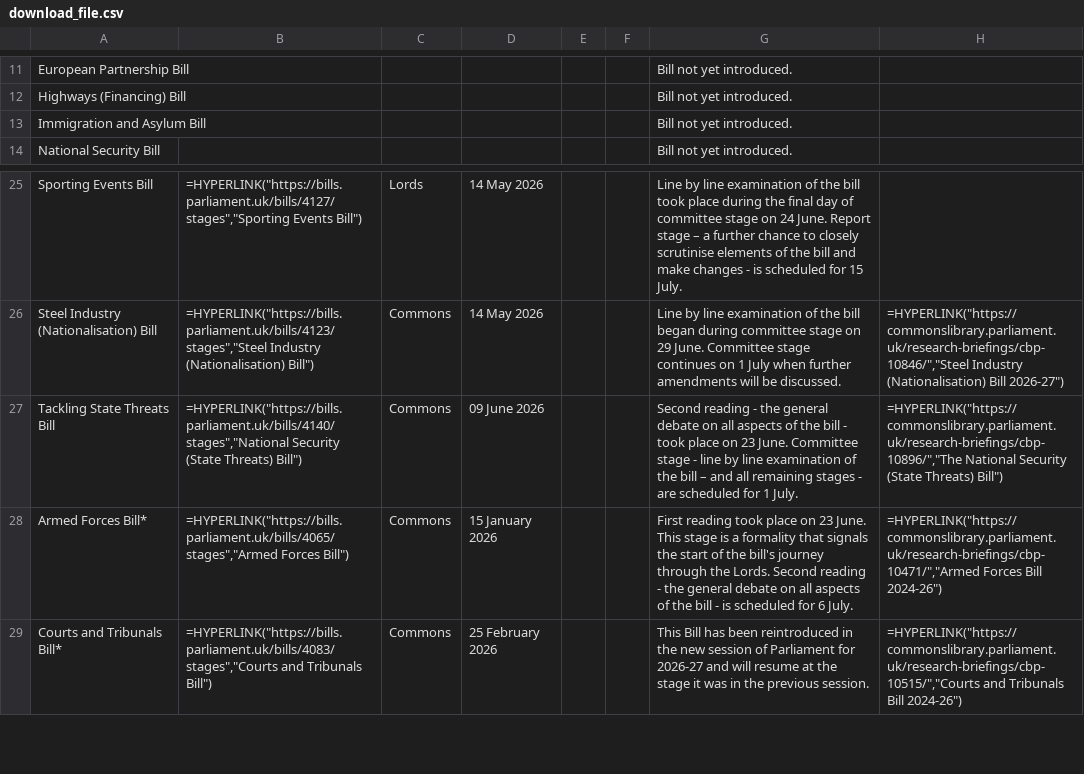
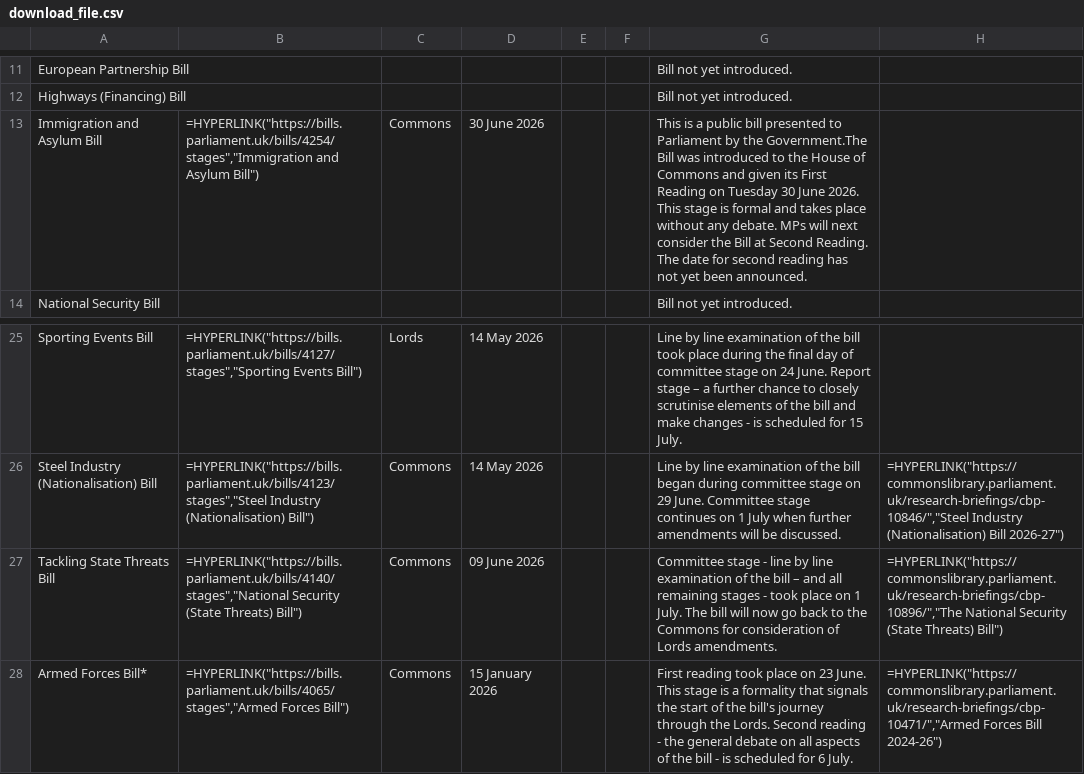
Before and after one commit to leahyc-parliament/kings_speech_bills, a CSV file: app_data/download_file.csv, drawn as a sheet; only a part is shown, gaps mark what is left out; the shorter side is filled out with more unchanged rows.

Commit message:
Add kings_speech_data_fetch.R output csvs

```diff
--- a/app_data/download_file.csv
+++ b/app_data/download_file.csv
@@ -12,3 +12,3 @@
 "Highways (Financing) Bill",,,,,,"Bill not yet introduced.",
-"Immigration and Asylum Bill",,,,,,"Bill not yet introduced.",
+"Immigration and Asylum Bill","=HYPERLINK(""https://bills.parliament.uk/bills/4254/stages"",""Immigration and Asylum Bill"")","Commons","30 June 2026",,,"This is a public bill presented to Parliament by the Government.The Bill was introduced to the House of Commons and given its First Reading on Tuesday 30 June 2026. This stage is formal and takes place without any debate. MPs will next consider the Bill at Second Reading. The date for second reading has not yet been announced.",
 "National Security Bill",,,,,,"Bill not yet introduced.",
@@ -26,3 +26,3 @@
 "Steel Industry (Nationalisation) Bill","=HYPERLINK(""https://bills.parliament.uk/bills/4123/stages"",""Steel Industry (Nationalisation) Bill"")","Commons","14 May 2026",,,"Line by line examination of the bill began during committee stage on 29 June. Committee stage continues on 1 July when further amendments will be discussed. ","=HYPERLINK(""https://commonslibrary.parliament.uk/research-briefings/cbp-10846/"",""Steel Industry (Nationalisation) Bill 2026-27"")"
-"Tackling State Threats Bill","=HYPERLINK(""https://bills.parliament.uk/bills/4140/stages"",""National Security (State Threats) Bill"")","Commons","09 June 2026",,,"Second reading - the general debate on all aspects of the bill - took place on 23 June. Committee stage - line by line examination of the bill – and all remaining stages - are scheduled for 1 July.","=HYPERLINK(""https://commonslibrary.parliament.uk/research-briefings/cbp-10896/"",""The National Security (State Threats) Bill"")"
+"Tackling State Threats Bill","=HYPERLINK(""https://bills.parliament.uk/bills/4140/stages"",""National Security (State Threats) Bill"")","Commons","09 June 2026",,,"Committee stage - line by line examination of the bill – and all remaining stages - took place on 1 July. The bill will now go back to the Commons for consideration of Lords amendments. ","=HYPERLINK(""https://commonslibrary.parliament.uk/research-briefings/cbp-10896/"",""The National Security (State Threats) Bill"")"
 "Armed Forces Bill*","=HYPERLINK(""https://bills.parliament.uk/bills/4065/stages"",""Armed Forces Bill"")","Commons","15 January 2026",,,"First reading took place on 23 June. This stage is a formality that signals the start of the bill's journey through the Lords. Second reading - the general debate on all aspects of the bill - is scheduled for 6 July.","=HYPERLINK(""https://commonslibrary.parliament.uk/research-briefings/cbp-10471/"",""Armed Forces Bill 2024-26"")"
```
Also changed, not shown: app_data/main_table.csv, app_data/news.csv.
